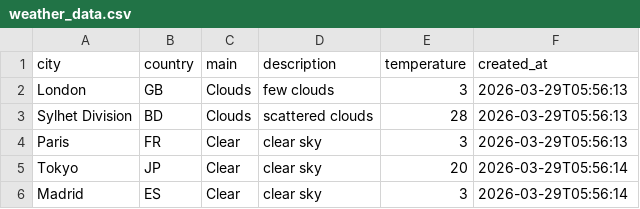
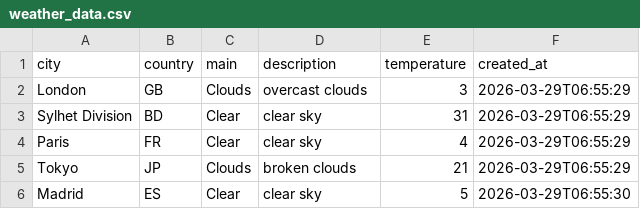
Before and after one commit to amzzz930/weather-api-integration, a CSV file: weather_data.csv, drawn as a sheet.

```diff
--- a/weather_data.csv
+++ b/weather_data.csv
@@ -1,6 +1,6 @@
 city,country,main,description,temperature,created_at
-London,GB,Clouds,few clouds,3,2026-03-29T05:56:13
-Sylhet Division,BD,Clouds,scattered clouds,28,2026-03-29T05:56:13
-Paris,FR,Clear,clear sky,3,2026-03-29T05:56:13
-Tokyo,JP,Clear,clear sky,20,2026-03-29T05:56:14
-Madrid,ES,Clear,clear sky,3,2026-03-29T05:56:14
+London,GB,Clouds,overcast clouds,3,2026-03-29T06:55:29
+Sylhet Division,BD,Clear,clear sky,31,2026-03-29T06:55:29
+Paris,FR,Clear,clear sky,4,2026-03-29T06:55:29
+Tokyo,JP,Clouds,broken clouds,21,2026-03-29T06:55:29
+Madrid,ES,Clear,clear sky,5,2026-03-29T06:55:30
```
